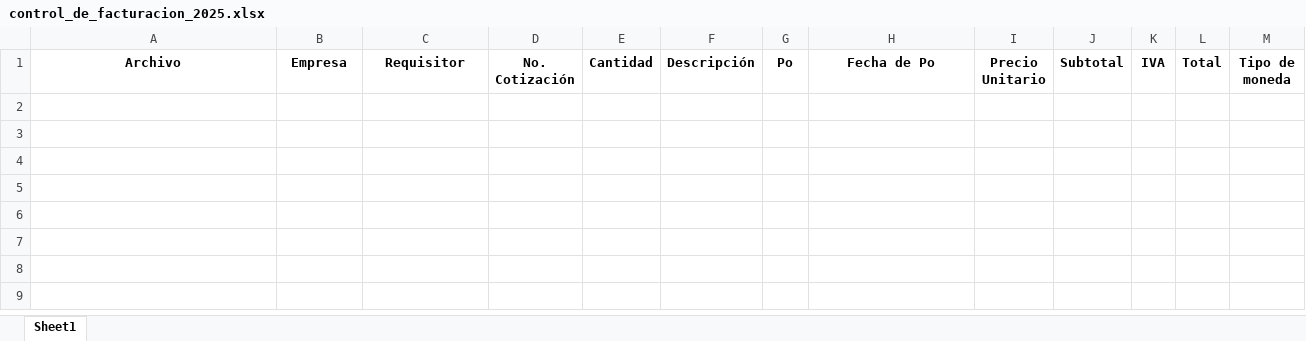
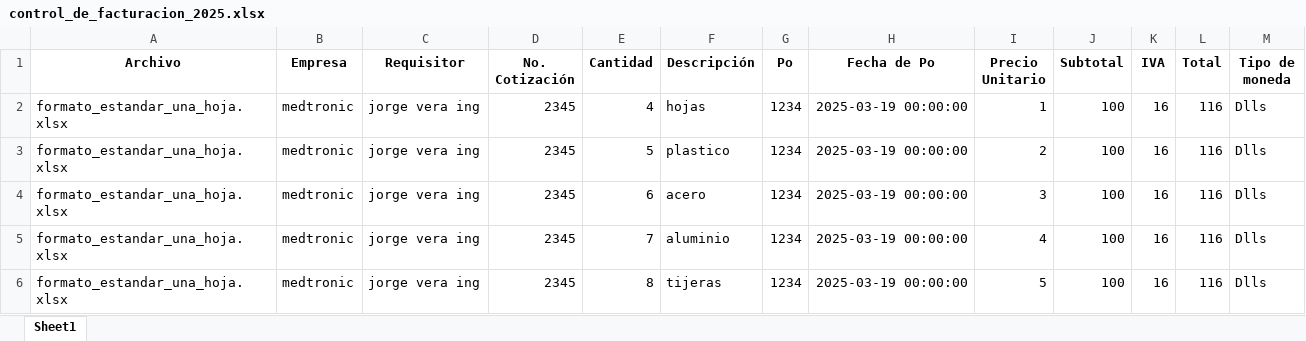
Before and after one commit to UnDogmaticSocrates/IDM_project, an Excel workbook: control_de_facturacion_2025.xlsx, sheet Sheet1, drawn as a sheet; values as stored, in another font and other column widths than the file's, no borders; the diff names each change by its address in the sheet, - before the commit and + after, or states it on an @@ line.

```diff
--- a/control_de_facturacion_2025.xlsx (sheet Sheet1)
+++ b/control_de_facturacion_2025.xlsx (sheet Sheet1)
+row 2: formato_estandar_una_hoja.xlsx | medtronic | jorge vera ing | 2345 | 4 | hojas | 1234 | 2025-03-19 00:00:00 | 1 | 100 | 16 | 116 | Dlls
+row 3: formato_estandar_una_hoja.xlsx | medtronic | jorge vera ing | 2345 | 5 | plastico | 1234 | 2025-03-19 00:00:00 | 2 | 100 | 16 | 116 | Dlls
+row 4: formato_estandar_una_hoja.xlsx | medtronic | jorge vera ing | 2345 | 6 | acero | 1234 | 2025-03-19 00:00:00 | 3 | 100 | 16 | 116 | Dlls
+row 5: formato_estandar_una_hoja.xlsx | medtronic | jorge vera ing | 2345 | 7 | aluminio | 1234 | 2025-03-19 00:00:00 | 4 | 100 | 16 | 116 | Dlls
+row 6: formato_estandar_una_hoja.xlsx | medtronic | jorge vera ing | 2345 | 8 | tijeras | 1234 | 2025-03-19 00:00:00 | 5 | 100 | 16 | 116 | Dlls
```
Also changed, not shown: 2 other files.
